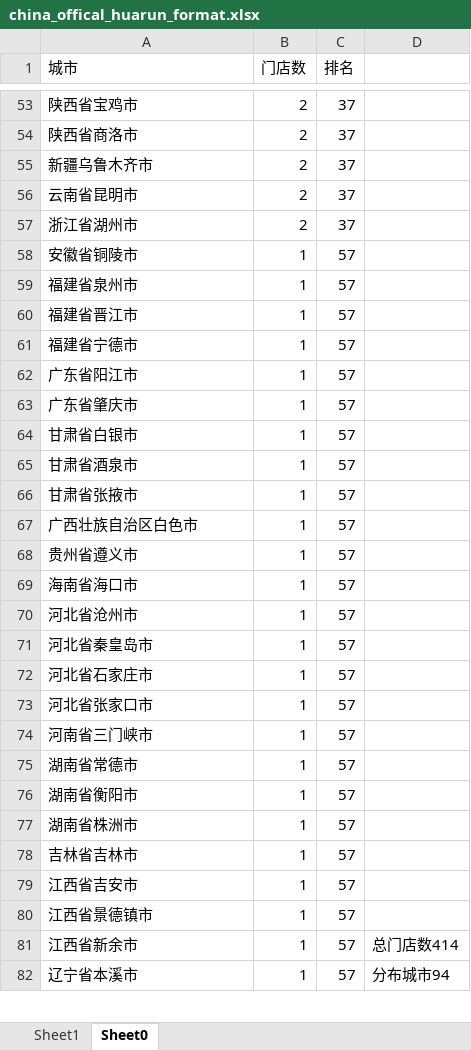
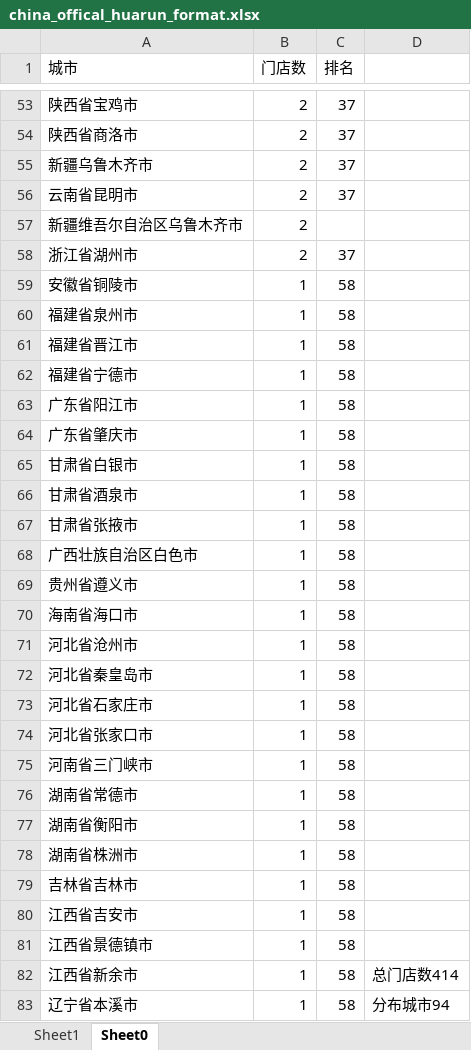
Before and after one commit to grb2015/python_spider, an Excel workbook: grb_map/2_supermarket_map/supermarket-crawler/static_analysis/china_offical_huarun_format.xlsx, sheet Sheet0, drawn as a sheet; only a part is shown, gaps mark what is left out; values as stored, in another font and other column widths than the file's, no borders; conditional formats not drawn; addresses are those after the commit; the diff covers the shown part only; the diff names each change by its address in the sheet, - before the commit and + after, or states it on an @@ line.

Commit message:
手动修改华润的新疆乌鲁木齐市 为 新疆维吾尔自治区乌鲁木齐市

```diff
--- a/grb_map/2_supermarket_map/supermarket-crawler/static_analysis/china_offical_huarun_format.xlsx (sheet Sheet0)
+++ b/grb_map/2_supermarket_map/supermarket-crawler/static_analysis/china_offical_huarun_format.xlsx (sheet Sheet0)
+row 57: 新疆维吾尔自治区乌鲁木齐市 | 2
-C59:C83 (排名): 57
+C59:C83 (排名): 58
```
Also changed, not shown: 13 edited cells elsewhere in this sheet, sheet Sheet1, formulas that keep their value.
